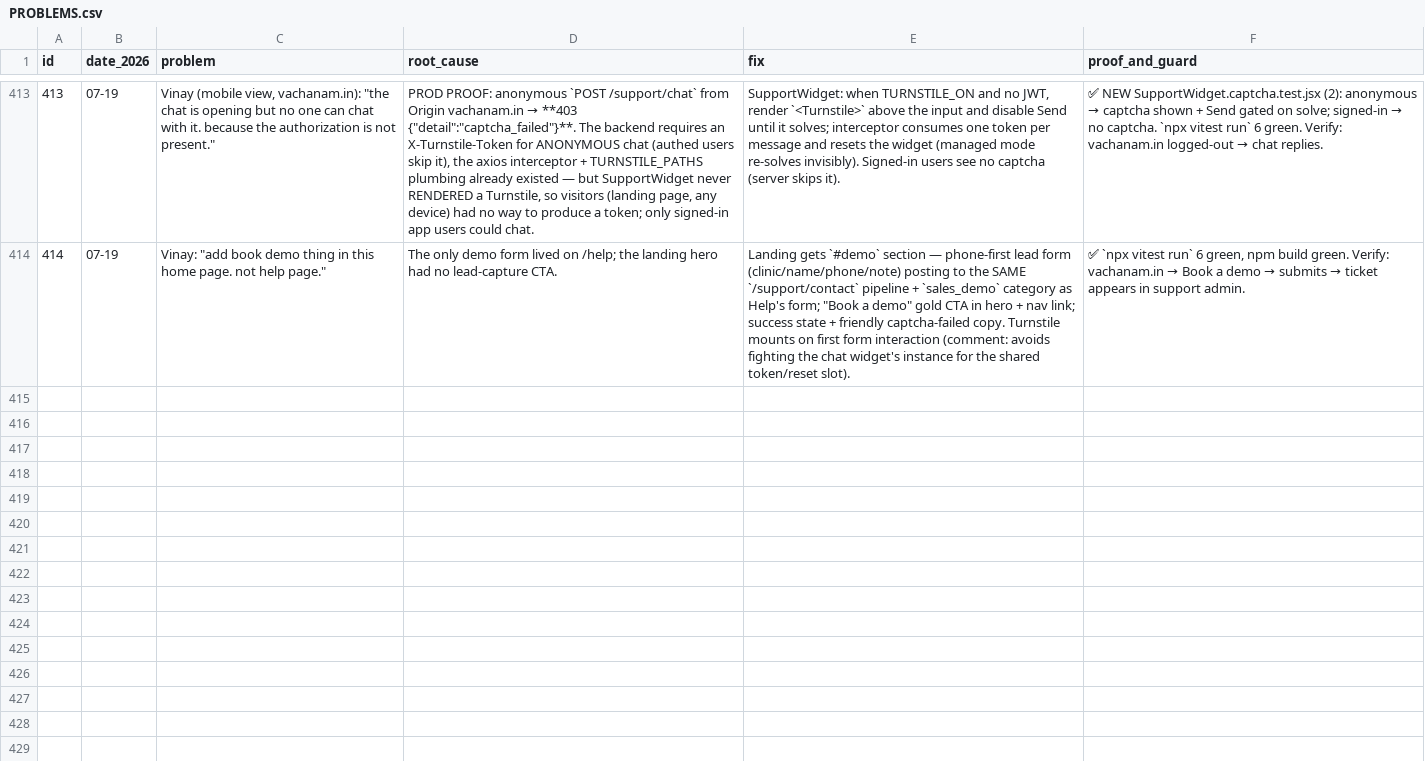
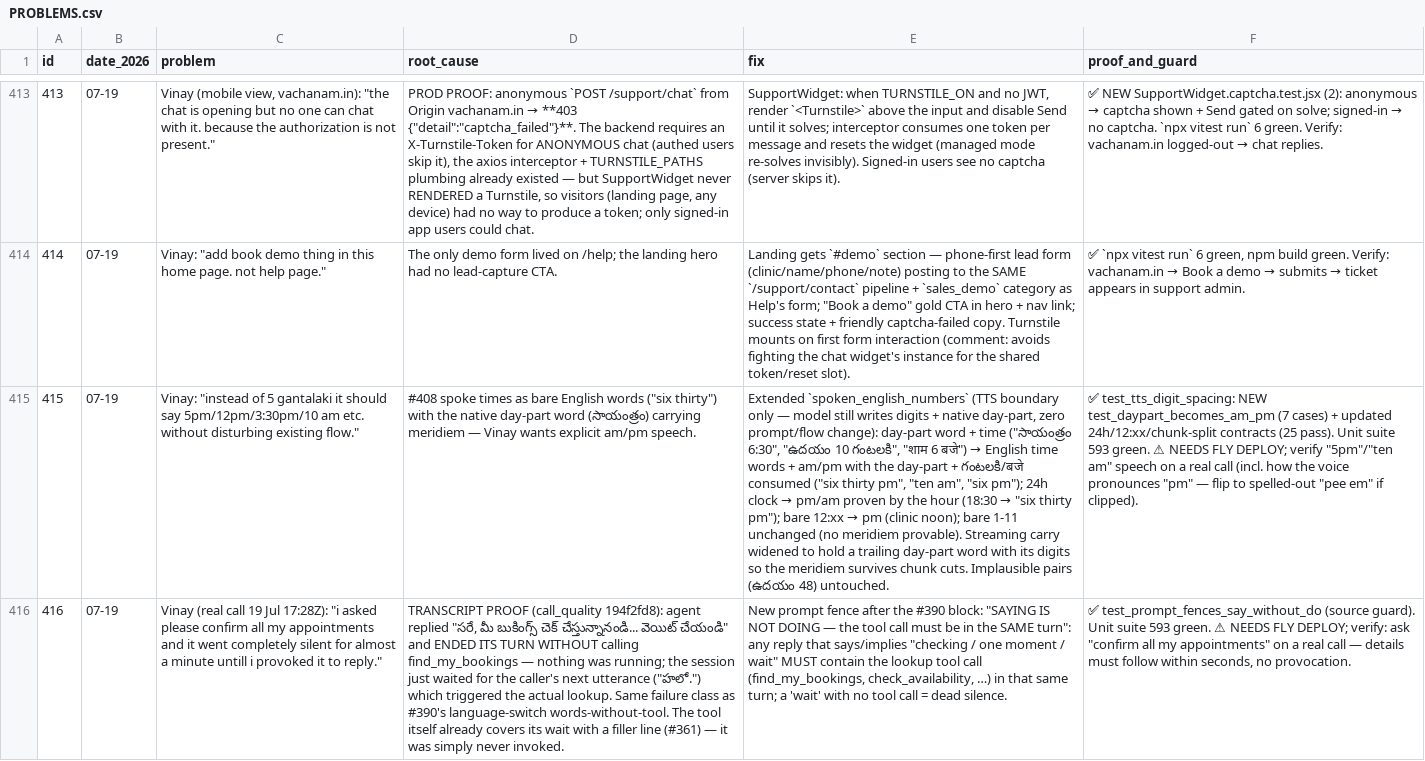
Before and after one commit to vachanam-ai/Vachanam-dev, a CSV file: docs/PROBLEMS.csv, drawn as a sheet; only a part is shown, gaps mark what is left out; the diff names each change by its address in the sheet, - before the commit and + after, or states it on an @@ line.

```diff
--- a/docs/PROBLEMS.csv
+++ b/docs/PROBLEMS.csv
+row 415: 415 | 07-19 | Vinay: "instead of 5 gantalaki it should say 5pm/12pm/3:30pm/10 am etc. without disturbing existing flow." | #408 spoke times as bare English words ("six thirty") with the native day-part word (సాయంత్రం) carrying meridiem — Vinay wants explicit am/pm speech. | Extended `spoken_english_numbers` (TTS boundary only — model still writes digits + native day-part, zero prompt/flow change): day-part word + time ("సాయంత్రం 6:30", "ఉదయం 10 గంటలకి", "शाम 6 बजे") → English time words + am/pm with the day-part + గంటలకి/बजे consumed ("six thirty pm", "ten am", "six pm"); 24h clock → pm/am proven by the hour (18:30 → "six thirty pm"); bare 12:xx → pm (clinic noon); bare 1-11 unchanged (no meridiem provable). Streaming carry widened to hold a trailing day-part word with its digits so the meridiem survives chunk cuts. Implausible pairs (ఉదయం 48) untouched. | ✅ test_tts_digit_spacing: NEW test_daypart_becomes_am_pm (7 cases) + updated 24h/12:xx/chunk-split contracts (25 pass). Unit suite 593 green. ⚠ NEEDS FLY DEPLOY; verify "5pm"/"ten am" speech on a real call (incl. how the voice pronounces "pm" — flip to spelled-out "pee em" if clipped).
+row 416: 416 | 07-19 | Vinay (real call 19 Jul 17:28Z): "i asked please confirm all my appointments and it went completely silent for almost a minute untill i provoked it to reply." | TRANSCRIPT PROOF (call_quality 194f2fd8): agent replied "సరే, మీ బుకింగ్స్ చెక్ చేస్తున్నానండి... వెయిట్ చేయండి" and ENDED ITS TURN WITHOUT calling find_my_bookings — nothing was running; the session just waited for the caller's next utterance ("హలో.") which triggered the actual lookup. Same failure class as #390's language-switch words-without-tool. The tool itself already covers its wait with a filler line (#361) — it was simply never invoked. | New prompt fence after the #390 block: "SAYING IS NOT DOING — the tool call must be in the SAME turn": any reply that says/implies "checking / one moment / wait" MUST contain the lookup tool call (find_my_bookings, check_availability, …) in that same turn; a 'wait' with no tool call = dead silence. | ✅ test_prompt_fences_say_without_do (source guard). Unit suite 593 green. ⚠ NEEDS FLY DEPLOY; verify: ask "confirm all my appointments" on a real call — details must follow within seconds, no provocation.
```
Also changed, not shown: 6 other files.
